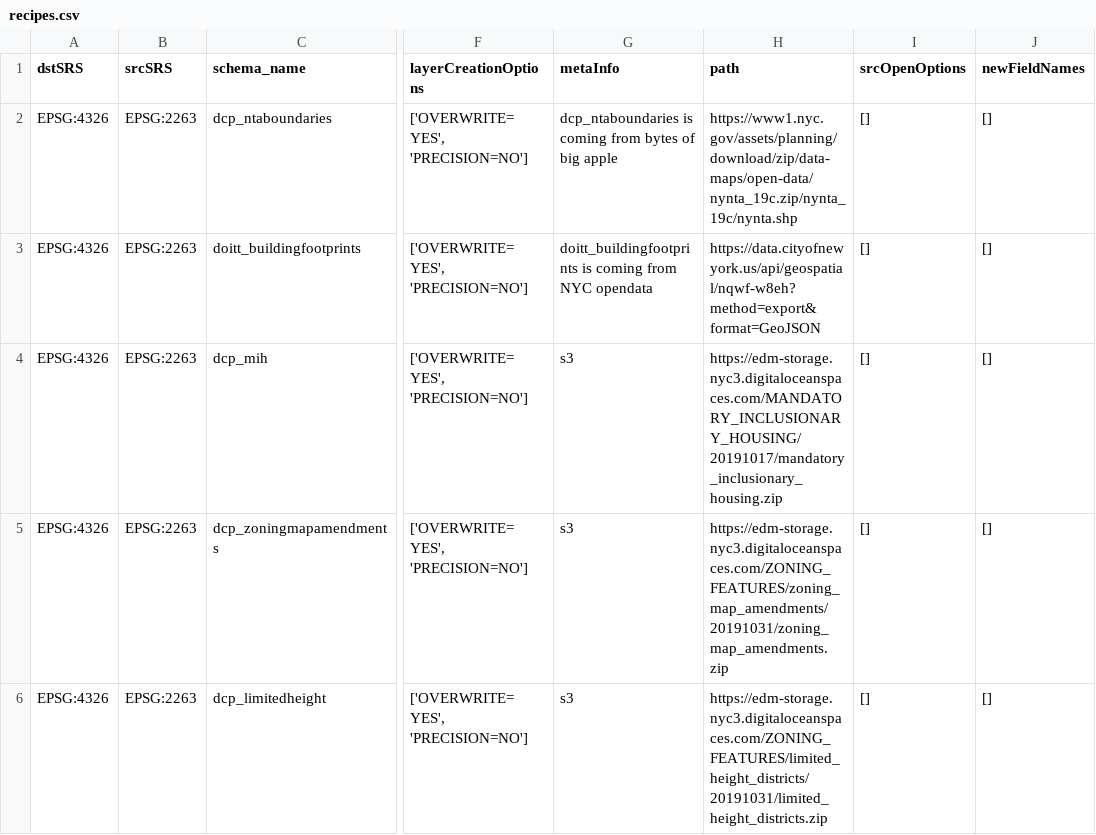
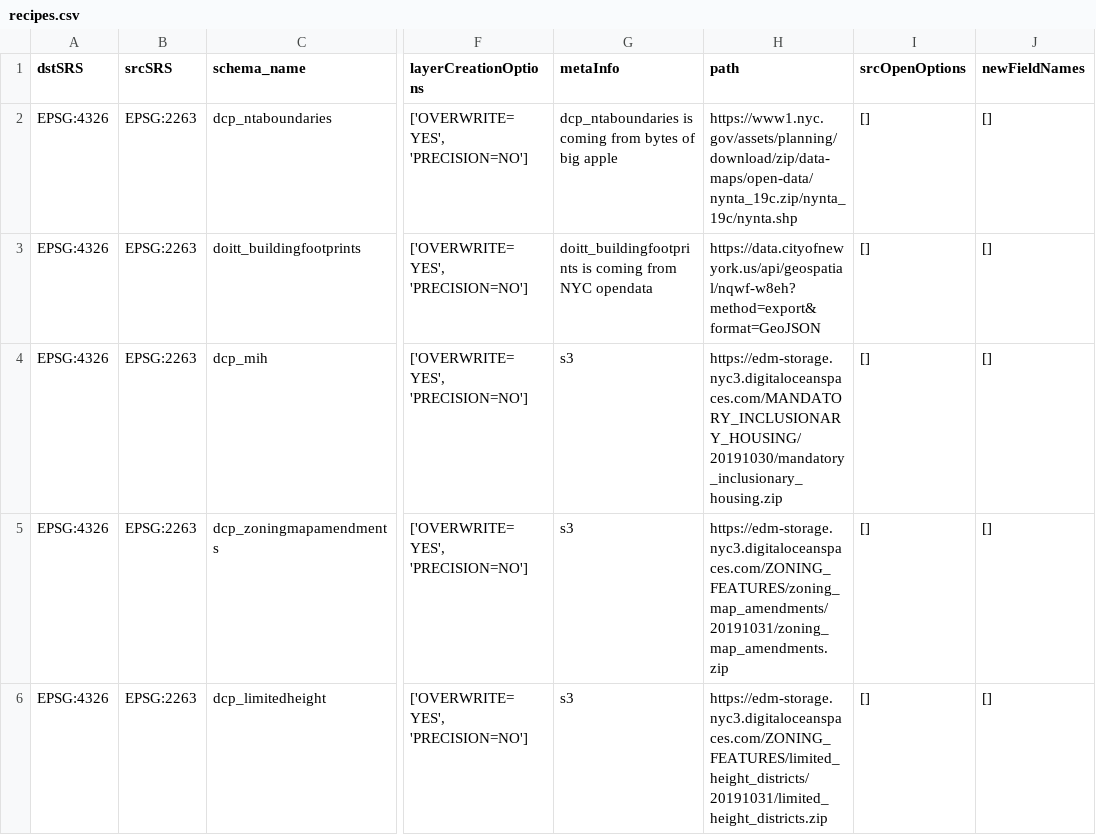
Before and after one commit to NYCPlanning/recipes, a CSV file: recipes/recipes.csv, drawn as a sheet; only a part is shown, gaps mark what is left out; the diff names each change by its address in the sheet, - before the commit and + after, or states it on an @@ line.

Commit message:
updating mih info

```diff
--- a/recipes/recipes.csv
+++ b/recipes/recipes.csv
-H4 (path): https://edm-storage.nyc3.digitaloceanspaces.com/MANDATORY_INCLUSIONARY_HOUSING/20191017/mandatory_inclusionary_housing.zip
+H4 (path): https://edm-storage.nyc3.digitaloceanspaces.com/MANDATORY_INCLUSIONARY_HOUSING/20191030/mandatory_inclusionary_housing.zip
```
Also changed, not shown: 1 other file.
